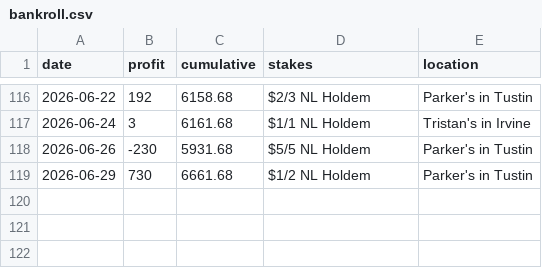
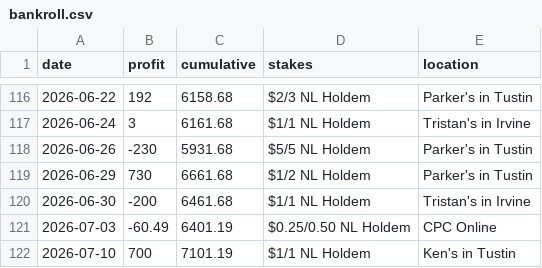
Before and after one commit to jasonhoabui/portfoliowebsite, a CSV file: public/data/bankroll.csv, drawn as a sheet; only a part is shown, gaps mark what is left out; the diff names each change by its address in the sheet, - before the commit and + after, or states it on an @@ line.

Commit message:
graph utd

```diff
--- a/public/data/bankroll.csv
+++ b/public/data/bankroll.csv
+row 120: 2026-06-30 | -200 | 6461.68 | $1/1 NL Holdem | Tristan's in Irvine
+row 121: 2026-07-03 | -60.49 | 6401.19 | $0.25/0.50 NL Holdem | CPC Online
+row 122: 2026-07-10 | 700 | 7101.19 | $1/1 NL Holdem | Ken's in Tustin
```
